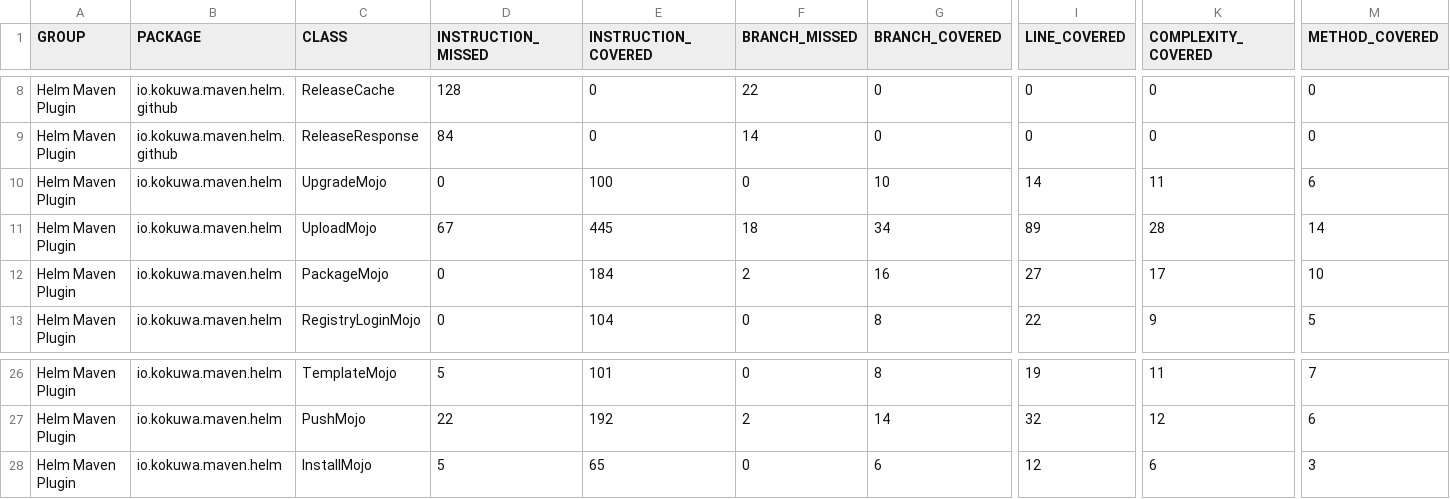
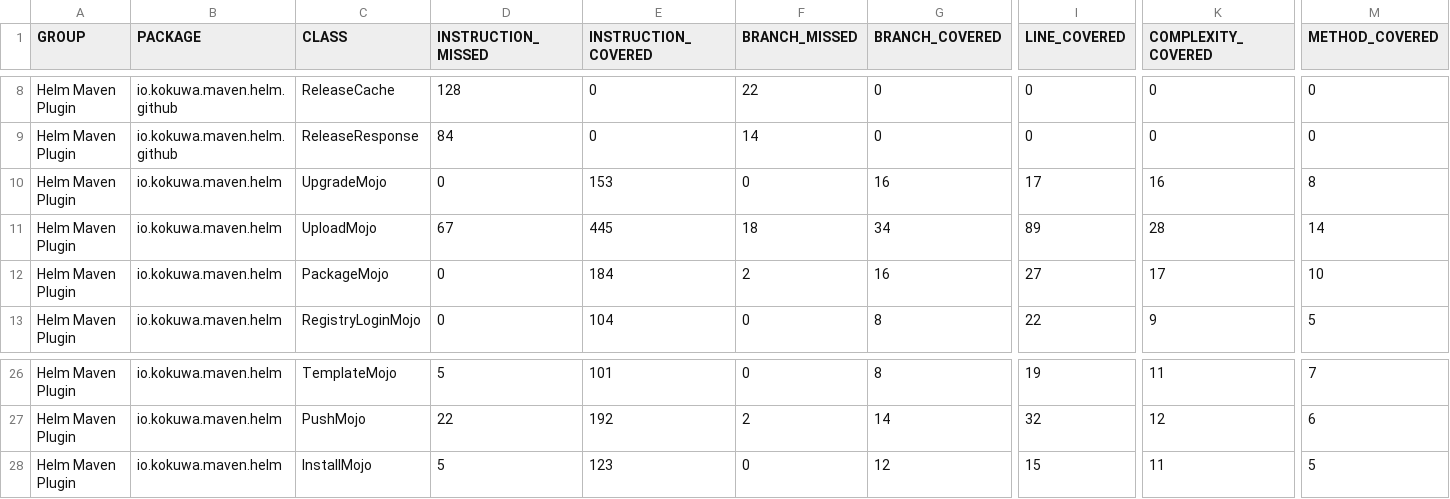
Before and after one commit to kokuwaio/maven-sites, a CSV file: helm-maven-plugin/6.9.1-SNAPSHOT/jacoco/jacoco.csv, drawn as a sheet; only a part is shown, gaps mark what is left out; the diff names each change by its address in the sheet, - before the commit and + after, or states it on an @@ line.

Commit message:
Site: helm-maven-plugin/6.9.1-SNAPSHOT

```diff
--- a/helm-maven-plugin/6.9.1-SNAPSHOT/jacoco/jacoco.csv
+++ b/helm-maven-plugin/6.9.1-SNAPSHOT/jacoco/jacoco.csv
-E10 (INSTRUCTION_COVERED): 100
+E10 (INSTRUCTION_COVERED): 153
-G10 (BRANCH_COVERED): 10
+G10 (BRANCH_COVERED): 16
-I10 (LINE_COVERED): 14
+I10 (LINE_COVERED): 17
-K10 (COMPLEXITY_COVERED): 11
+K10 (COMPLEXITY_COVERED): 16
-M10 (METHOD_COVERED): 6
+M10 (METHOD_COVERED): 8
-E28 (INSTRUCTION_COVERED): 65
+E28 (INSTRUCTION_COVERED): 123
-G28 (BRANCH_COVERED): 6
+G28 (BRANCH_COVERED): 12
-I28 (LINE_COVERED): 12
+I28 (LINE_COVERED): 15
-K28 (COMPLEXITY_COVERED): 6
+K28 (COMPLEXITY_COVERED): 11
-M28 (METHOD_COVERED): 3
+M28 (METHOD_COVERED): 5
```
Also changed, not shown: 31 other files.
